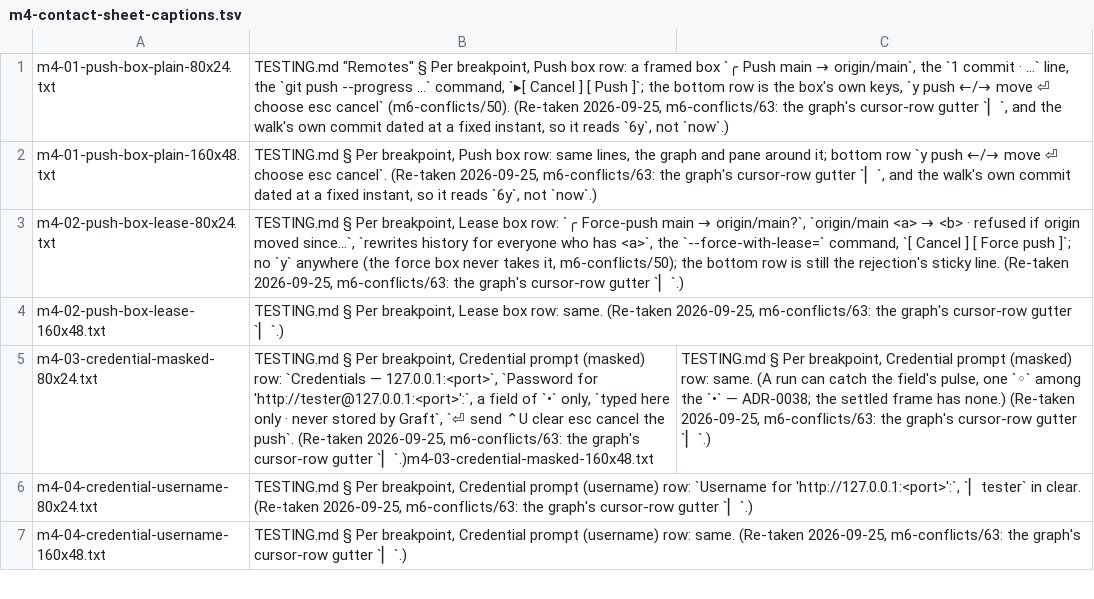
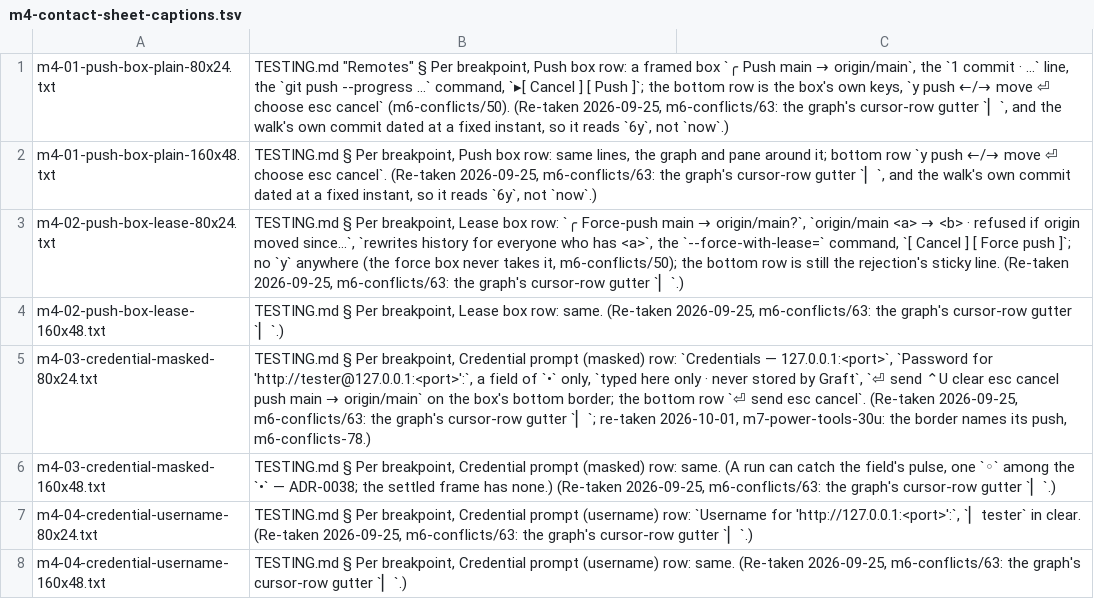
Before and after one commit to Ali-Maken/mergewright, a TSV file: docs/shots/m4-contact-sheet-captions.tsv, drawn as a sheet; only a part is shown; the diff names each change by its address in the sheet, - before the commit and + after, or states it on an @@ line.

```diff
--- a/docs/shots/m4-contact-sheet-captions.tsv
+++ b/docs/shots/m4-contact-sheet-captions.tsv
@@ B5: …esc cancel the push`. (Re-taken 2026-09-25, m6-conflicts/63: the graph's cursor-row gutter `▏`.)m4-03-credential-masked-160x48.txt → …esc cancel push main → origin/main` on the box's bottom border; the bottom row `⏎ send esc cancel`. (Re-taken 2026-09-25, m6-conflicts/63: the graph's cursor-row gutter `▏`; re-taken 2026-10-01, m7-power-tools-30u: the border names its push, m6-conflicts-78.) @@
-C5: TESTING.md § Per breakpoint, Credential prompt (masked) row: same. (A run can catch the field's pulse, one `◦` among the `•` — ADR-0038; the settled frame has none.) (Re-taken 2026-09-25, m6-conflicts/63: the graph's cursor-row gutter `▏`.)
+C5: (empty)
+row 6: m4-03-credential-masked-160x48.txt | TESTING.md § Per breakpoint, Credential prompt (masked) row: same. (A run can catch the field's pulse, one `◦` among the `•` — ADR-0038; the settled frame has none.) (Re-taken 2026-09-25, m6-conflicts/63: the graph's cursor-row gutter `▏`.)
```
Also changed, not shown: docs/shots/m7/m7-contact-sheet-captions.tsv, 12 other files.
